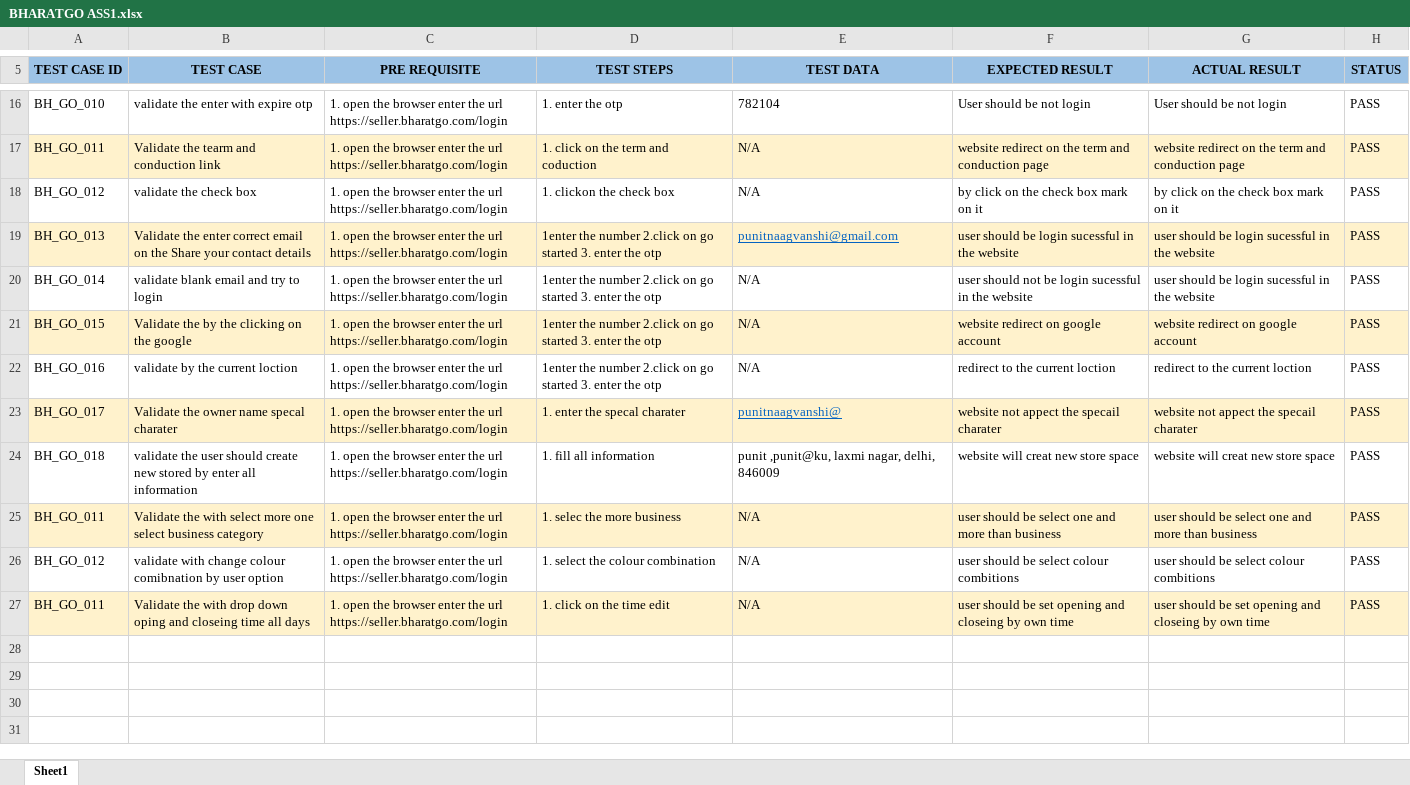
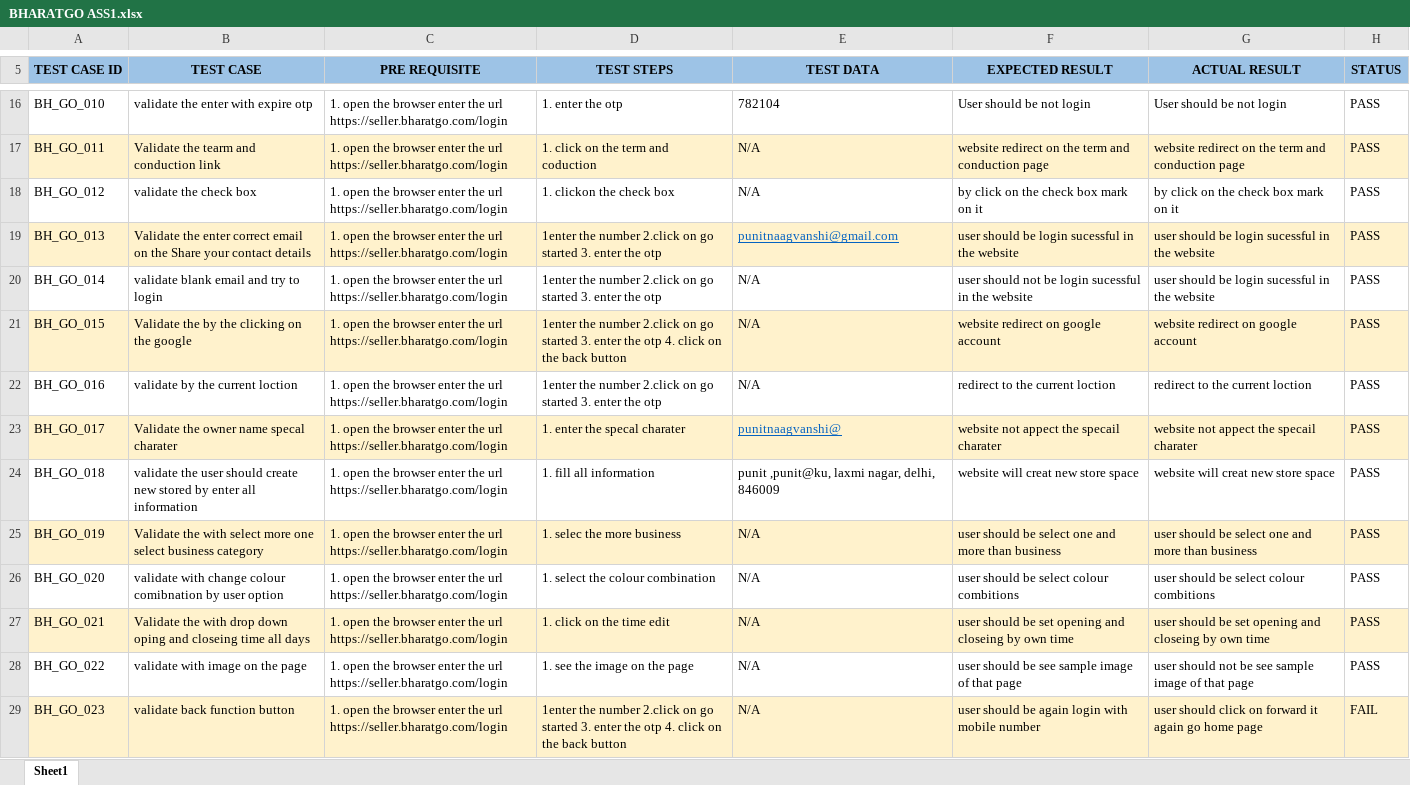
Before and after one commit to punit23121999/BHARAT_GO_ASSI, an Excel workbook: BHARATGO ASS1.xlsx, sheet Sheet1, drawn as a sheet; only a part is shown, gaps mark what is left out; values as stored, in another font and other column widths than the file's, no borders; the diff names each change by its address in the sheet, - before the commit and + after, or states it on an @@ line.

```diff
--- a/BHARATGO ASS1.xlsx (sheet Sheet1)
+++ b/BHARATGO ASS1.xlsx (sheet Sheet1)
-D21 (TEST STEPS): …the otp
+D21 (TEST STEPS): …the otp 4. click on the back button
-A25 (TEST CASE ID): BH_GO_011
+A25 (TEST CASE ID): BH_GO_019
-A26 (TEST CASE ID): BH_GO_012
+A26 (TEST CASE ID): BH_GO_020
-A27 (TEST CASE ID): BH_GO_011
+A27 (TEST CASE ID): BH_GO_021
+row 28: BH_GO_022 | validate with image on the page | 1. open the browser enter the url https://seller.bharatgo.com/login | 1. see the image on the page | N/A | user should be see sample image of that page | user should not be see sample image of that page | PASS
+row 29: BH_GO_023 | validate back function button | 1. open the browser enter the url https://seller.bharatgo.com/login | 1enter the number 2.click on go started 3. enter the otp 4. click on the back button | N/A | user should be again login with mobile number | user should click on forward it again go home page | FAIL
```
Also changed, not shown: 1 other file.
